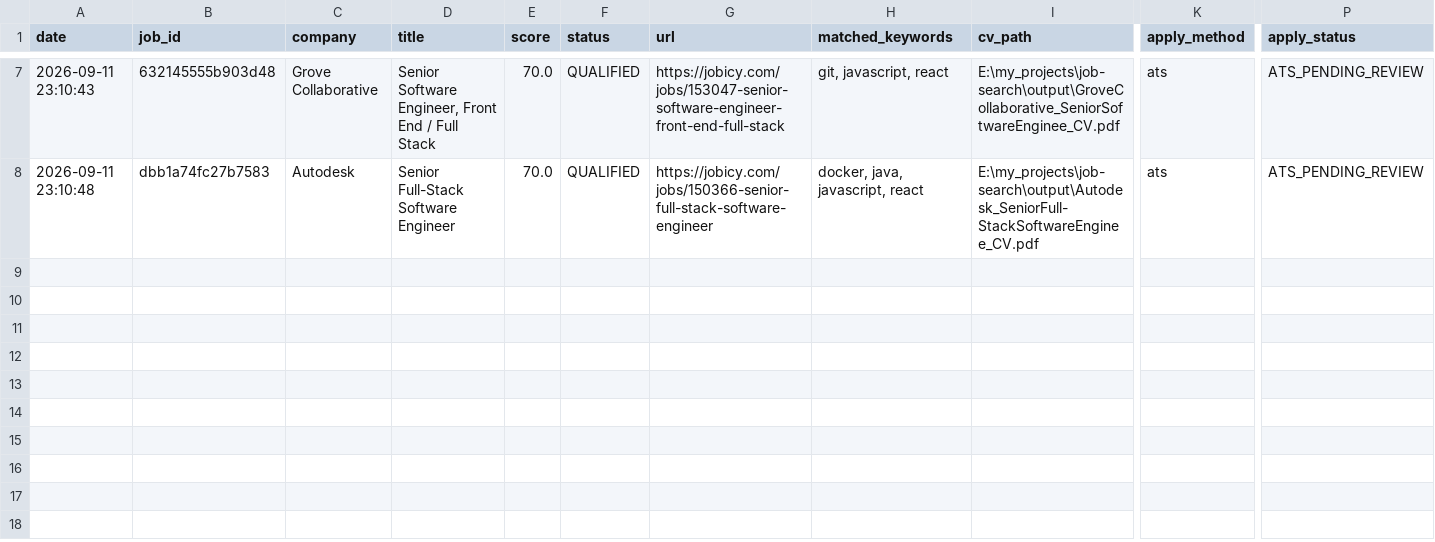
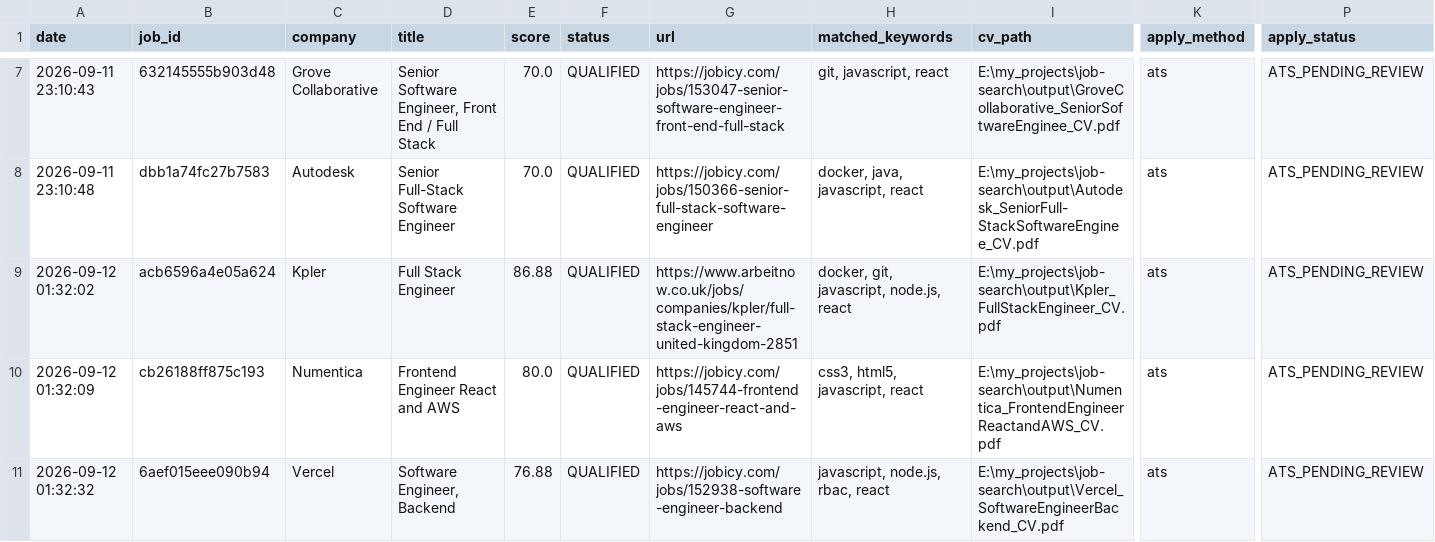
Before and after one commit to saiefadnan/job-crawler, a CSV file: data/applications.csv, drawn as a sheet; only a part is shown, gaps mark what is left out; rows hold the shown columns only; the diff names each change by its address in the sheet, - before the commit and + after, or states it on an @@ line.

```diff
--- a/data/applications.csv
+++ b/data/applications.csv
+row 9: 2026-09-12 01:32:02 | acb6596a4e05a624 | Kpler | Full Stack Engineer | 86.88 | QUALIFIED | https://www.arbeitnow.co.uk/jobs/companies/kpler/full-stack-engineer-united-kingdom-2851 | docker, git, javascript, node.js, react | E:\my_projects\job-search\output\Kpler_FullStackEngineer_CV.pdf | ats | ATS_PENDING_REVIEW
+row 10: 2026-09-12 01:32:09 | cb26188ff875c193 | Numentica | Frontend Engineer React and AWS | 80.0 | QUALIFIED | https://jobicy.com/jobs/145744-frontend-engineer-react-and-aws | css3, html5, javascript, react | E:\my_projects\job-search\output\Numentica_FrontendEngineerReactandAWS_CV.pdf | ats | ATS_PENDING_REVIEW
+row 11: 2026-09-12 01:32:32 | 6aef015eee090b94 | Vercel | Software Engineer, Backend | 76.88 | QUALIFIED | https://jobicy.com/jobs/152938-software-engineer-backend | javascript, node.js, rbac, react | E:\my_projects\job-search\output\Vercel_SoftwareEngineerBackend_CV.pdf | ats | ATS_PENDING_REVIEW
```
Also changed, not shown: 1 other file.
